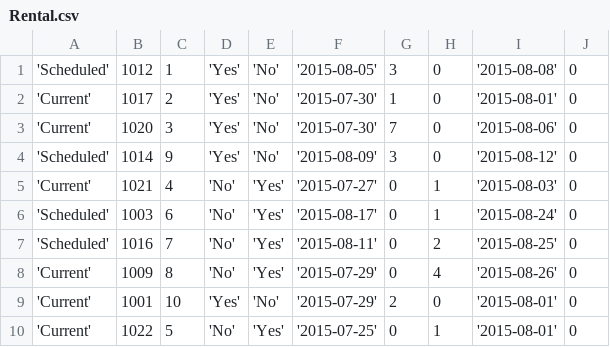
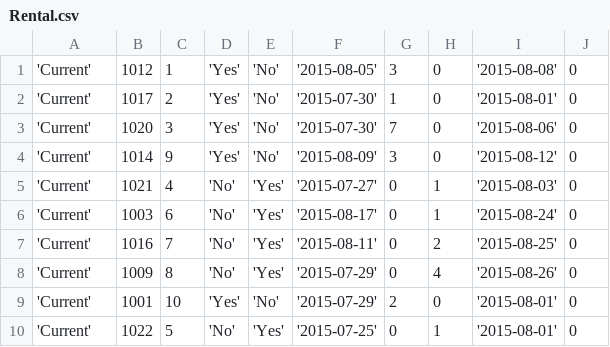
Before and after one commit to tdspain311/CSE3330_project2, a CSV file: Input_Data/Rental.csv, drawn as a sheet.

```diff
--- a/Input_Data/Rental.csv
+++ b/Input_Data/Rental.csv
@@ -1,8 +1,8 @@
-'Scheduled',1012,1,'Yes','No','2015-08-05',3,0,'2015-08-08',0
+'Current',1012,1,'Yes','No','2015-08-05',3,0,'2015-08-08',0
 'Current',1017,2,'Yes','No','2015-07-30',1,0,'2015-08-01',0
 'Current',1020,3,'Yes','No','2015-07-30',7,0,'2015-08-06',0
-'Scheduled',1014,9,'Yes','No','2015-08-09',3,0,'2015-08-12',0
+'Current',1014,9,'Yes','No','2015-08-09',3,0,'2015-08-12',0
 'Current',1021,4,'No','Yes','2015-07-27',0,1,'2015-08-03',0
-'Scheduled',1003,6,'No','Yes','2015-08-17',0,1,'2015-08-24',0
-'Scheduled',1016,7,'No','Yes','2015-08-11',0,2,'2015-08-25',0
+'Current',1003,6,'No','Yes','2015-08-17',0,1,'2015-08-24',0
+'Current',1016,7,'No','Yes','2015-08-11',0,2,'2015-08-25',0
 'Current',1009,8,'No','Yes','2015-07-29',0,4,'2015-08-26',0
```
Also changed, not shown: Input_Data/Cars.csv, Input_Data/Customers.csv, 2 other files.
